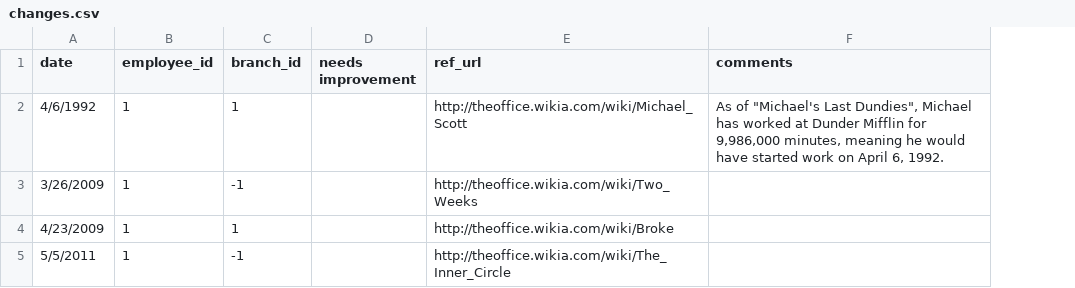
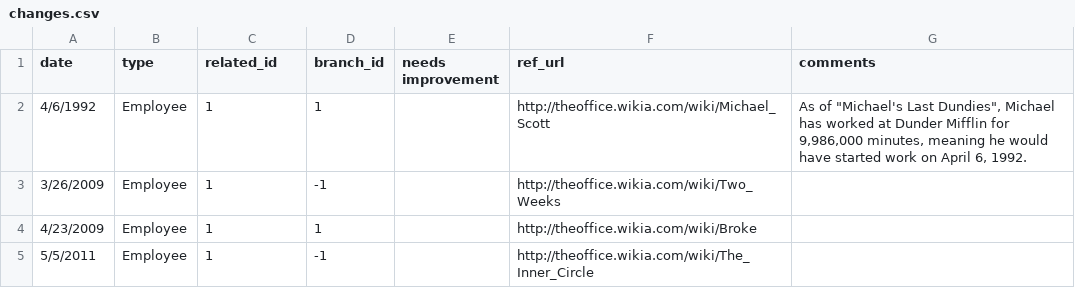
Before and after one commit to adriancarriger/udacity-dashboard-backend, a CSV file: assets/changes.csv, drawn as a sheet; addresses are those after the commit; the diff names each change by its address in the sheet, - before the commit and + after, or states it on an @@ line.

```diff
--- a/assets/changes.csv
+++ b/assets/changes.csv
+column B (type), rows 2-5: all Employee
-C1: employee_id
+C1: related_id
```
Also changed, not shown: 2 other files.
